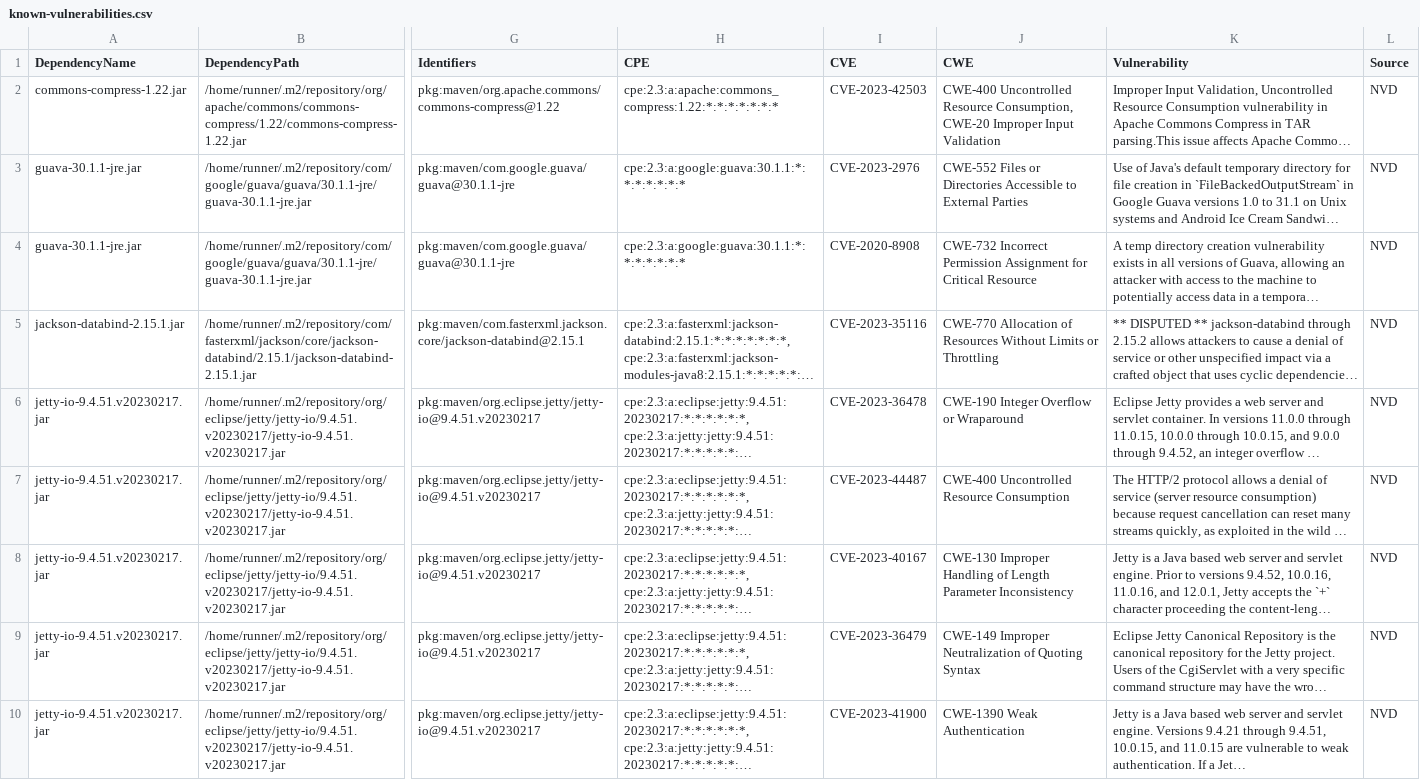
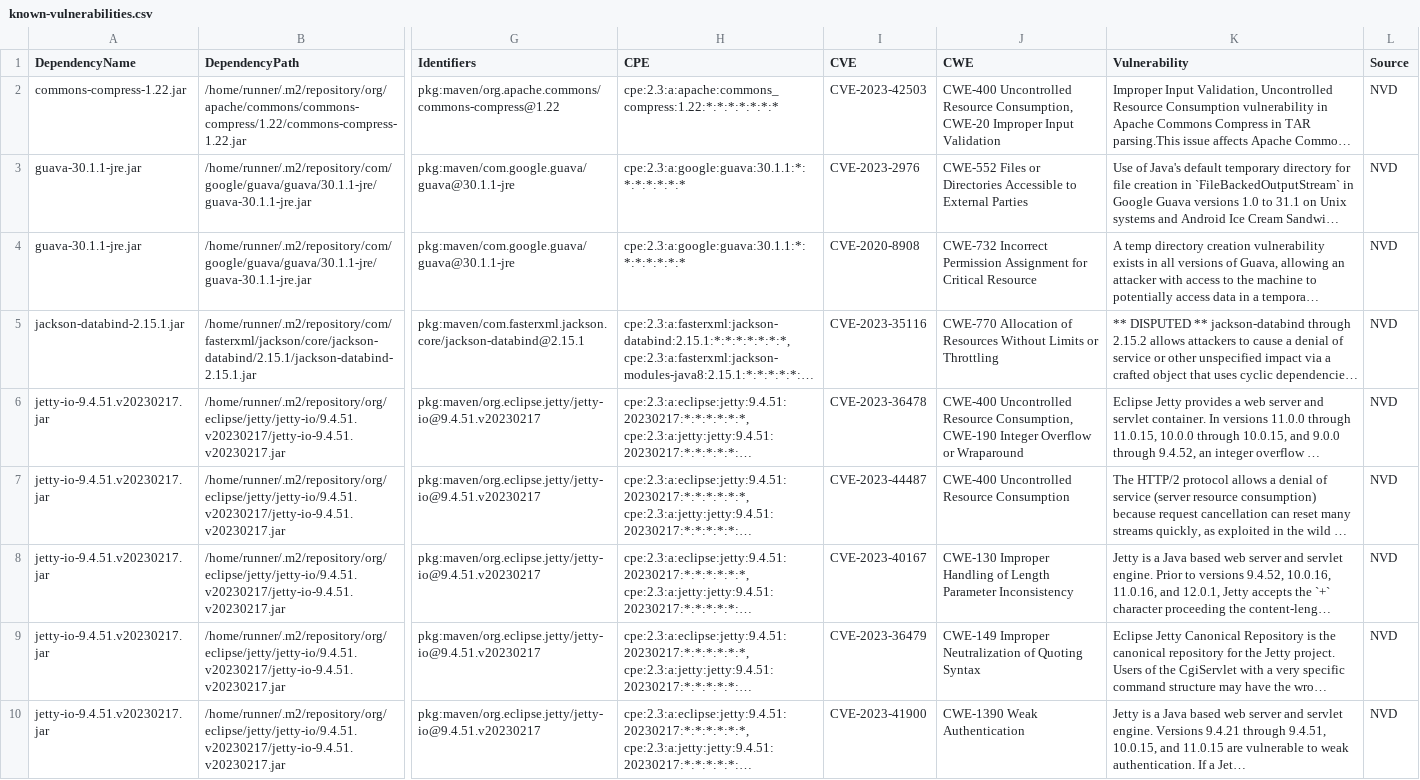
Before and after one commit to piotr-yuxuan/welcome-base-api, a CSV file: doc/known-vulnerabilities.csv, drawn as a sheet; only a part is shown, gaps mark what is left out; long unchanged cells end in …; the diff names each change by its address in the sheet, - before the commit and + after, or states it on an @@ line.

Commit message:
Update known vulnerabilities

```diff
--- a/doc/known-vulnerabilities.csv
+++ b/doc/known-vulnerabilities.csv
-J6 (CWE): CWE-190 Integer…
+J6 (CWE): CWE-400 Uncontrolled Resource Consumption, CWE-190 Integer…
```
